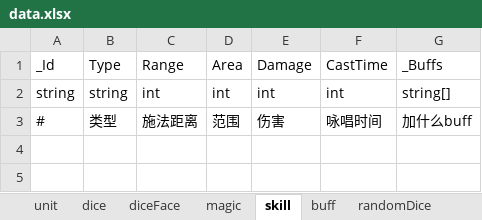
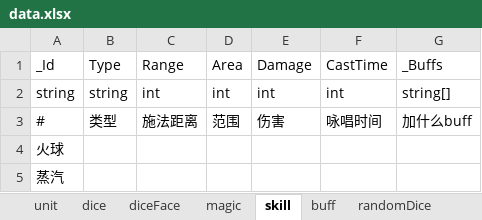
Before and after one commit to a395338563/MuqDice2, an Excel workbook: Excel/data.xlsx, sheet skill, drawn as a sheet; values as stored, in another font and other column widths than the file's, no borders; the diff names each change by its address in the sheet, - before the commit and + after, or states it on an @@ line.

```diff
--- a/Excel/data.xlsx (sheet skill)
+++ b/Excel/data.xlsx (sheet skill)
+row 4: 火球
+row 5: 蒸汽
```
Also changed, not shown: sheet magic, 35 other files.
